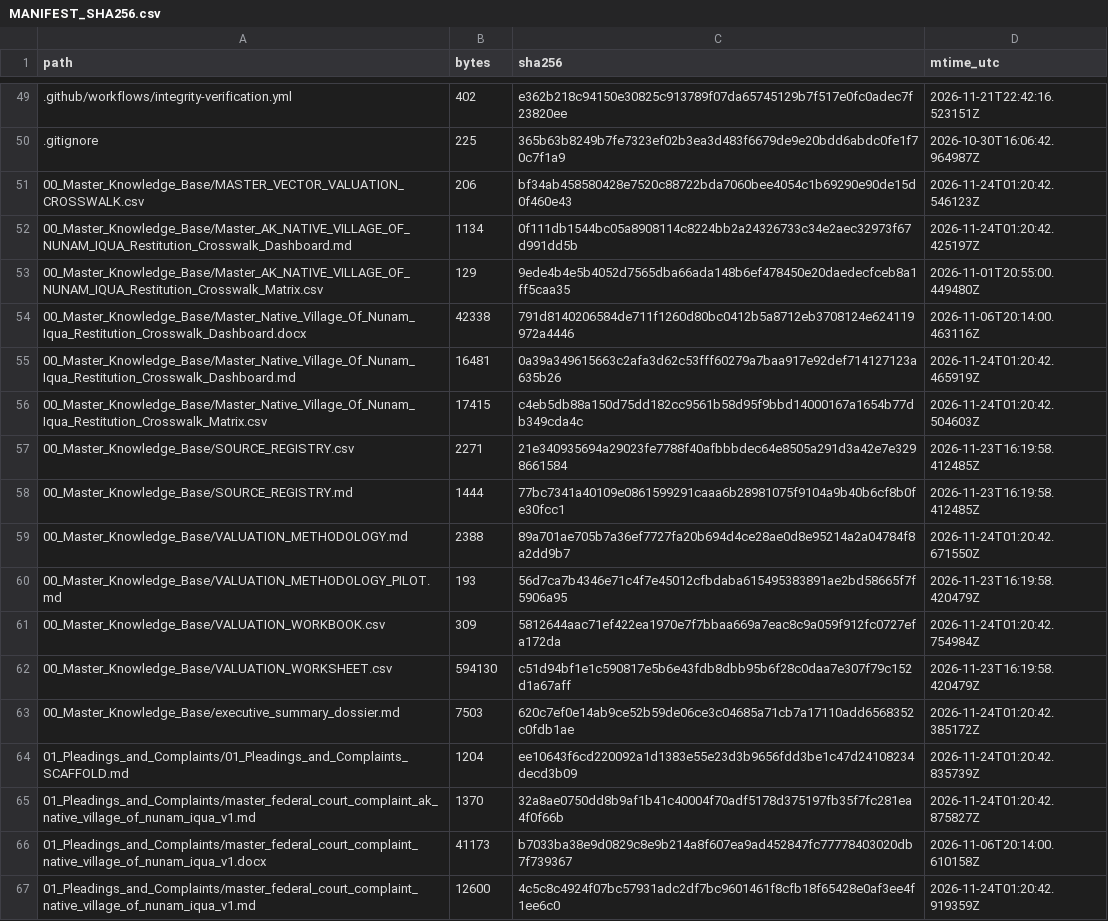
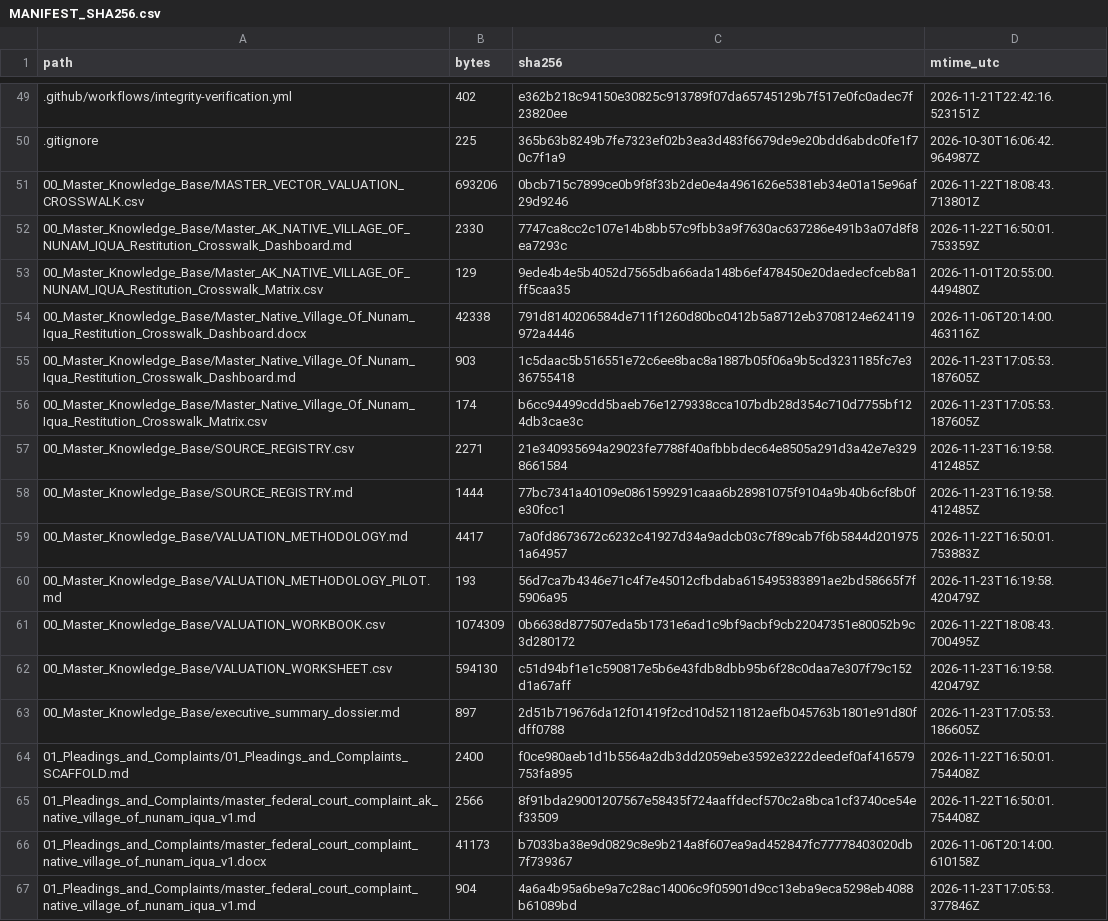
Before and after one commit to GlobalRestitutionAlliance/turtle-island-us-ak-native-village-of-nunam-iqua-master-litigation, a CSV file: 99_Archives_and_Manifests/MANIFEST_SHA256.csv, drawn as a sheet; only a part is shown, gaps mark what is left out; the diff covers the shown part only.

```diff
--- a/99_Archives_and_Manifests/MANIFEST_SHA256.csv
+++ b/99_Archives_and_Manifests/MANIFEST_SHA256.csv
@@ -50,18 +50,18 @@ path,bytes,sha256,mtime_utc
 .gitignore,225,365b63b8249b7fe7323ef02b3ea3d483f6679de9e20bdd6abdc0fe1f70c7f1a9,2026-10-30T16:06:42.964987Z
-00_Master_Knowledge_Base/MASTER_VECTOR_VALUATION_CROSSWALK.csv,206,bf34ab458580428e7520c88722bda7060bee4054c1b69290e90de15d0f460e43,2026-11-24T01:20:42.546123Z
-00_Master_Knowledge_Base/Master_AK_NATIVE_VILLAGE_OF_NUNAM_IQUA_Restitution_Crosswalk_Dashboard.md,1134,0f111db1544bc05a8908114c8224bb2a24326733c34e2aec32973f67d991dd5b,2026-11-24T01:20:42.425197Z
+00_Master_Knowledge_Base/MASTER_VECTOR_VALUATION_CROSSWALK.csv,693206,0bcb715c7899ce0b9f8f33b2de0e4a4961626e5381eb34e01a15e96af29d9246,2026-11-22T18:08:43.713801Z
+00_Master_Knowledge_Base/Master_AK_NATIVE_VILLAGE_OF_NUNAM_IQUA_Restitution_Crosswalk_Dashboard.md,2330,7747ca8cc2c107e14b8bb57c9fbb3a9f7630ac637286e491b3a07d8f8ea7293c,2026-11-22T16:50:01.753359Z
 00_Master_Knowledge_Base/Master_AK_NATIVE_VILLAGE_OF_NUNAM_IQUA_Restitution_Crosswalk_Matrix.csv,129,9ede4b4e5b4052d7565dba66ada148b6ef478450e20daedecfceb8a1ff5caa35,2026-11-01T20:55:00.449480Z
 00_Master_Knowledge_Base/Master_Native_Village_Of_Nunam_Iqua_Restitution_Crosswalk_Dashboard.docx,42338,791d8140206584de711f1260d80bc0412b5a8712eb3708124e624119972a4446,2026-11-06T20:14:00.463116Z
-00_Master_Knowledge_Base/Master_Native_Village_Of_Nunam_Iqua_Restitution_Crosswalk_Dashboard.md,16481,0a39a349615663c2afa3d62c53fff60279a7baa917e92def714127123a635b26,2026-11-24T01:20:42.465919Z
-00_Master_Knowledge_Base/Master_Native_Village_Of_Nunam_Iqua_Restitution_Crosswalk_Matrix.csv,17415,c4eb5db88a150d75dd182cc9561b58d95f9bbd14000167a1654b77db349cda4c,2026-11-24T01:20:42.504603Z
+00_Master_Knowledge_Base/Master_Native_Village_Of_Nunam_Iqua_Restitution_Crosswalk_Dashboard.md,903,1c5daac5b516551e72c6ee8bac8a1887b05f06a9b5cd3231185fc7e336755418,2026-11-23T17:05:53.187605Z
+00_Master_Knowledge_Base/Master_Native_Village_Of_Nunam_Iqua_Restitution_Crosswalk_Matrix.csv,174,b6cc94499cdd5baeb76e1279338cca107bdb28d354c710d7755bf124db3cae3c,2026-11-23T17:05:53.187605Z
 00_Master_Knowledge_Base/SOURCE_REGISTRY.csv,2271,21e340935694a29023fe7788f40afbbbdec64e8505a291d3a42e7e3298661584,2026-11-23T16:19:58.412485Z
 00_Master_Knowledge_Base/SOURCE_REGISTRY.md,1444,77bc7341a40109e0861599291caaa6b28981075f9104a9b40b6cf8b0fe30fcc1,2026-11-23T16:19:58.412485Z
-00_Master_Knowledge_Base/VALUATION_METHODOLOGY.md,2388,89a701ae705b7a36ef7727fa20b694d4ce28ae0d8e95214a2a04784f8a2dd9b7,2026-11-24T01:20:42.671550Z
+00_Master_Knowledge_Base/VALUATION_METHODOLOGY.md,4417,7a0fd8673672c6232c41927d34a9adcb03c7f89cab7f6b5844d2019751a64957,2026-11-22T16:50:01.753883Z
 00_Master_Knowledge_Base/VALUATION_METHODOLOGY_PILOT.md,193,56d7ca7b4346e71c4f7e45012cfbdaba615495383891ae2bd58665f7f5906a95,2026-11-23T16:19:58.420479Z
-00_Master_Knowledge_Base/VALUATION_WORKBOOK.csv,309,5812644aac71ef422ea1970e7f7bbaa669a7eac8c9a059f912fc0727efa172da,2026-11-24T01:20:42.754984Z
+00_Master_Knowledge_Base/VALUATION_WORKBOOK.csv,1074309,0b6638d877507eda5b1731e6ad1c9bf9acbf9cb22047351e80052b9c3d280172,2026-11-22T18:08:43.700495Z
 00_Master_Knowledge_Base/VALUATION_WORKSHEET.csv,594130,c51d94bf1e1c590817e5b6e43fdb8dbb95b6f28c0daa7e307f79c152d1a67aff,2026-11-23T16:19:58.420479Z
-00_Master_Knowledge_Base/executive_summary_dossier.md,7503,620c7ef0e14ab9ce52b59de06ce3c04685a71cb7a17110add6568352c0fdb1ae,2026-11-24T01:20:42.385172Z
-01_Pleadings_and_Complaints/01_Pleadings_and_Complaints_SCAFFOLD.md,1204,ee10643f6cd220092a1d1383e55e23d3b9656fdd3be1c47d24108234decd3b09,2026-11-24T01:20:42.835739Z
-01_Pleadings_and_Complaints/master_federal_court_complaint_ak_native_village_of_nunam_iqua_v1.md,1370,32a8ae0750dd8b9af1b41c40004f70adf5178d375197fb35f7fc281ea4f0f66b,2026-11-24T01:20:42.875827Z
+00_Master_Knowledge_Base/executive_summary_dossier.md,897,2d51b719676da12f01419f2cd10d5211812aefb045763b1801e91d80fdff0788,2026-11-23T17:05:53.186605Z
+01_Pleadings_and_Complaints/01_Pleadings_and_Complaints_SCAFFOLD.md,2400,f0ce980aeb1d1b5564a2db3dd2059ebe3592e3222deedef0af416579753fa895,2026-11-22T16:50:01.754408Z
+01_Pleadings_and_Complaints/master_federal_court_complaint_ak_native_village_of_nunam_iqua_v1.md,2566,8f91bda29001207567e58435f724aaffdecf570c2a8bca1cf3740ce54ef33509,2026-11-22T16:50:01.754408Z
 01_Pleadings_and_Complaints/master_federal_court_complaint_native_village_of_nunam_iqua_v1.docx,41173,b7033ba38e9d0829c8e9b214a8f607ea9ad452847fc77778403020db7f739367,2026-11-06T20:14:00.610158Z
-01_Pleadings_and_Complaints/master_federal_court_complaint_native_village_of_nunam_iqua_v1.md,12600,4c5c8c4924f07bc57931adc2df7bc9601461f8cfb18f65428e0af3ee4f1ee6c0,2026-11-24T01:20:42.919359Z
+01_Pleadings_and_Complaints/master_federal_court_complaint_native_village_of_nunam_iqua_v1.md,904,4a6a4b95a6be9a7c28ac14006c9f05901d9cc13eba9eca5298eb4088b61089bd,2026-11-23T17:05:53.377846Z
```
Also changed, not shown: 86 edited cells elsewhere in this file, 39 other files.
